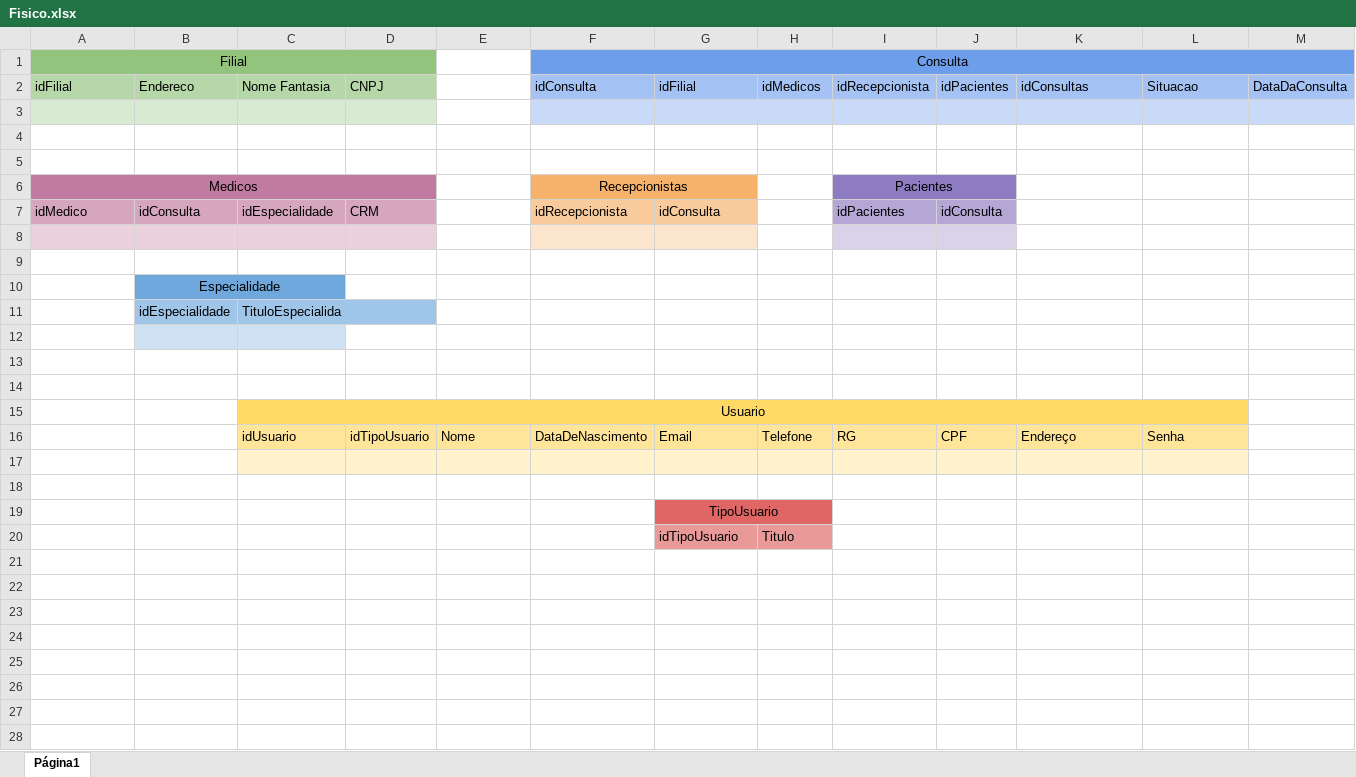
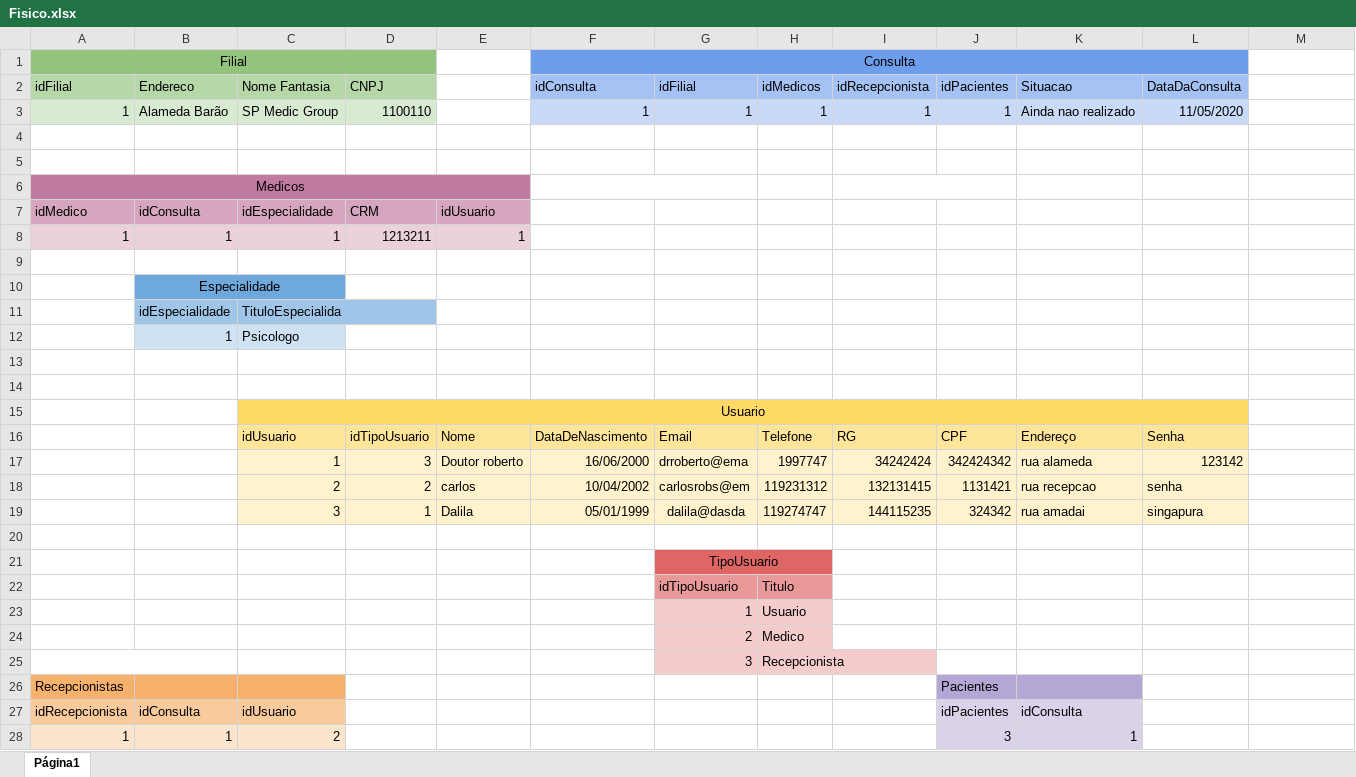
Before and after one commit to AndreAzevedoCoder/senai_spmedgroup_sprints1_bd_manha_AndreAzevedo, an Excel workbook: Modelagem/Fisico.xlsx, sheet Página1, drawn as a sheet; values as stored, in another font and other column widths than the file's, no borders; charts and pictures not drawn; removed rows and columns are numbered as before the commit, all else as after; the diff names each change by its address in the sheet, - before the commit and + after, or states it on an @@ line.

```diff
--- a/Modelagem/Fisico.xlsx (sheet Página1)
+++ b/Modelagem/Fisico.xlsx (sheet Página1)
-F1:M1 merged
+F1:L1 merged
-K2: idConsultas
+K2: Situacao
-L2: Situacao
+L2: DataDaConsulta
-M2: DataDaConsulta
+M2: (empty)
-M2 fill: #A4C2F4
+M2 fill: none
+row 3: 1 | Alameda Barão | SP Medic Group | 1100110 |  | 1 | 1 | 1 | 1 | 1 | Ainda nao realizado | 11/05/2020
-A4:D4 fill: #D9EAD3
+A4:D4 fill: none
-F4:M4 fill: #C9DAF8
+F4:M4 fill: none
-row 5: (empty)
-A6:D6 merged
+A6:E6 merged
-F6 (idConsulta): Recepcionistas
+F6 (idConsulta): (empty)
-F6 fill: #F6B26B
+F6 fill: none
-I6 (idRecepcionista): Pacientes
+I6 (idRecepcionista): (empty)
-I6 fill: #8E7CC3
+I6 fill: none
-E7: (empty)
+E7: idUsuario
-E7 fill: none
+E7 fill: #D5A6BD
-F7 (idConsulta): idRecepcionista
+F7 (idConsulta): (empty)
-F7:G7 fill: #F9CB9C
+F7:G7 fill: none
-G7 (idFilial): idConsulta
+G7 (idFilial): (empty)
-I7 (idRecepcionista): idPacientes
+I7 (idRecepcionista): (empty)
-I7:J7 fill: #B4A7D6
+I7:J7 fill: none
-J7 (idPacientes): idConsulta
+J7 (idPacientes): (empty)
-row 8: (empty)
+row 8: 1 | 1 | 1 | 1213211 | 1
-E8 fill: none
+E8 fill: #EAD1DC
-F8:G8 fill: #FCE5CD
+F8:G8 fill: none
-I8:J8 fill: #D9D2E9
+I8:J8 fill: none
-row 12: (empty)
+row 12:  | 1 | Psicologo
-row 17: (empty)
+row 17:  |  | 1 | 3 | Doutor roberto | 16/06/2000 | drroberto@ema | 1997747 | 34242424 | 342424342 | rua alameda | 123142
+row 18:  |  | 2 | 2 | carlos | 10/04/2002 | carlosrobs@em | 119231312 | 132131415 | 1131421 | rua recepcao | senha
+row 19:  |  | 3 | 1 | Dalila | 05/01/1999 | dalila@dasda | 119274747 | 144115235 | 324342 | rua amadai | singapura
+row 23:  |  |  |  |  |  | 1 | Usuario
+row 24:  |  |  |  |  |  | 2 | Medico
+row 25:  |  |  |  |  |  | 3 | Recepcionista
+row 26: Recepcionistas |  |  |  |  |  |  |  |  | Pacientes
+row 27: idRecepcionista | idConsulta | idUsuario |  |  |  |  |  |  | idPacientes | idConsulta
+row 28: 1 | 1 | 2 |  |  |  |  |  |  | 3 | 1
```
Also changed, not shown: 7 other files.
